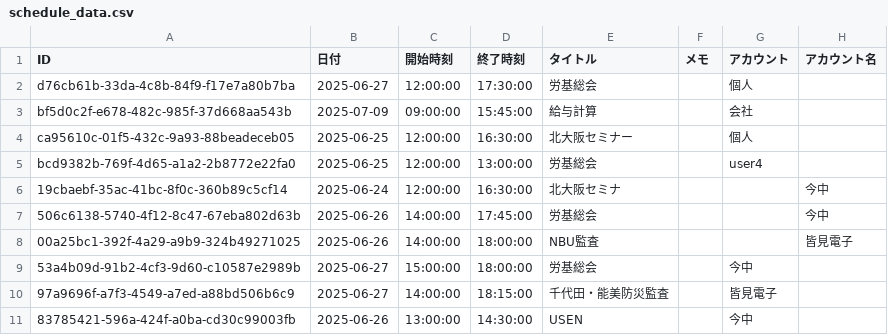
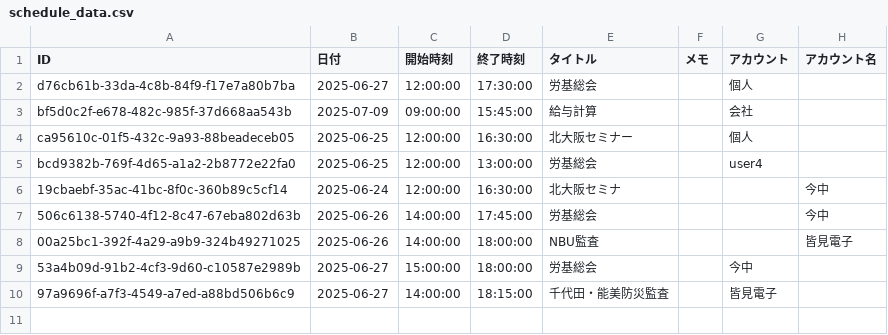
Before and after one commit to mina-ima/calen, a CSV file: schedule_data.csv, drawn as a sheet.

```diff
--- a/schedule_data.csv
+++ b/schedule_data.csv
@@ -10,2 +10 @@ bcd9382b-769f-4d65-a1a2-2b8772e22fa0,2025-06-25,12:00:00,13:00:00,労基総会,,
 97a9696f-a7f3-4549-a7ed-a88bd506b6c9,2025-06-27,14:00:00,18:15:00,千代田・能美防災監査,,皆見電子,
-83785421-596a-424f-a0ba-cd30c99003fb,2025-06-26,13:00:00,14:30:00,USEN,,今中,
```
Also changed, not shown: 1 other file.
